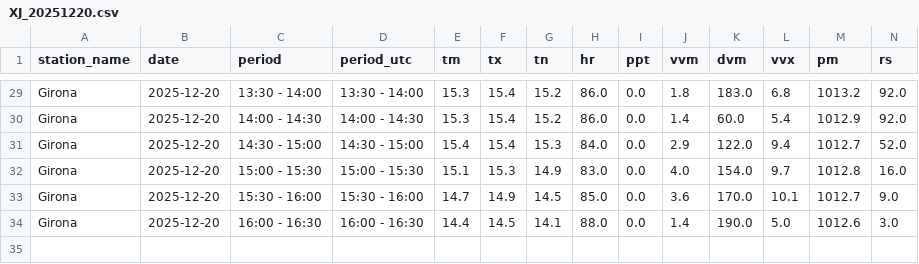
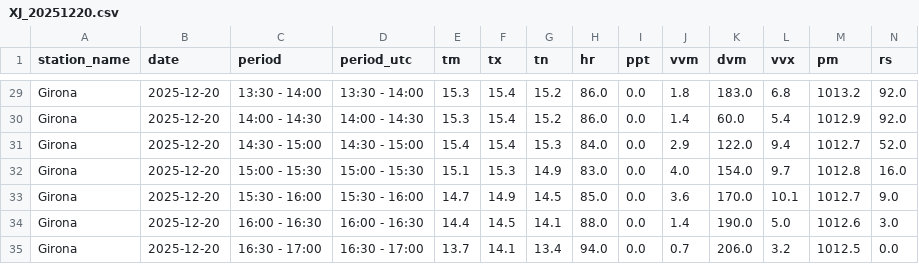
Before and after one commit to joandecorts/meteo-rss-auto, a CSV file: data/XJ_20251220.csv, drawn as a sheet; only a part is shown, gaps mark what is left out; the diff names each change by its address in the sheet, - before the commit and + after, or states it on an @@ line.

```diff
--- a/data/XJ_20251220.csv
+++ b/data/XJ_20251220.csv
+row 35: Girona | 2025-12-20 | 16:30 - 17:00 | 16:30 - 17:00 | 13.7 | 14.1 | 13.4 | 94.0 | 0.0 | 0.7 | 206.0 | 3.2 | 1012.5 | 0.0
```
Also changed, not shown: data/UO_20251220.csv, 8 other files.
